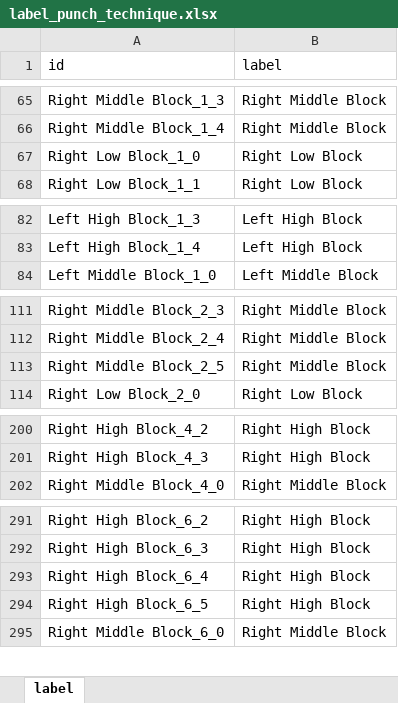
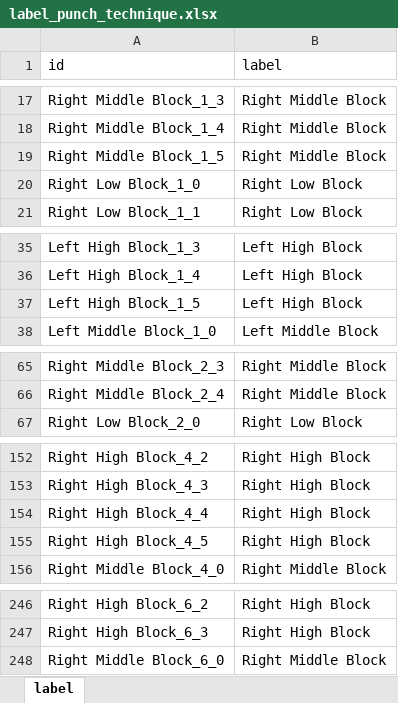
Before and after one commit to hujiao781-commits/taekwondo-accelerometer-dataset, an Excel workbook: data/label_punch_technique.xlsx, sheet label, drawn as a sheet; only a part is shown, gaps mark what is left out; values as stored, in another font and other column widths than the file's, no borders; removed rows and columns are numbered as before the commit, all else as after; the diff covers the shown part only; the diff names each change by its address in the sheet, - before the commit and + after, or states it on an @@ line.

```diff
--- a/data/label_punch_technique.xlsx (sheet label)
+++ b/data/label_punch_technique.xlsx (sheet label)
+row 19: Right Middle Block_1_5 | Right Middle Block
+row 37: Left High Block_1_5 | Left High Block
-row 113: Right Middle Block_2_5 | Right Middle Block
+row 154: Right High Block_4_4 | Right High Block
+row 155: Right High Block_4_5 | Right High Block
-row 293: Right High Block_6_4 | Right High Block
-row 294: Right High Block_6_5 | Right High Block
```
Also changed, not shown: 51 added rows and 52 removed rows elsewhere in this sheet, data/cohort_summary.xlsx, data/participant_characteristics.xlsx, 47 other files.
